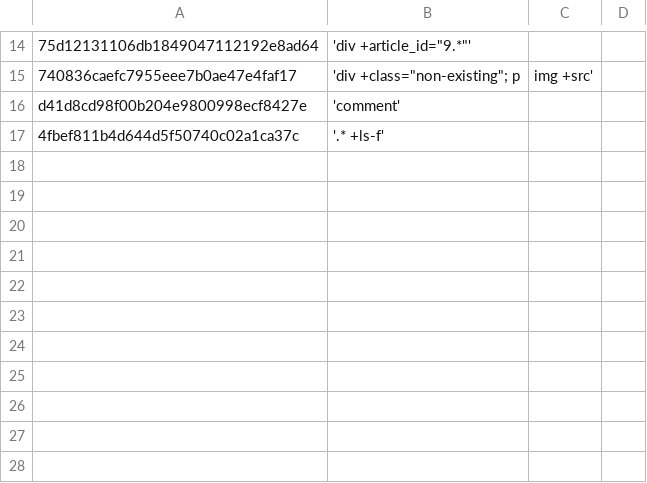
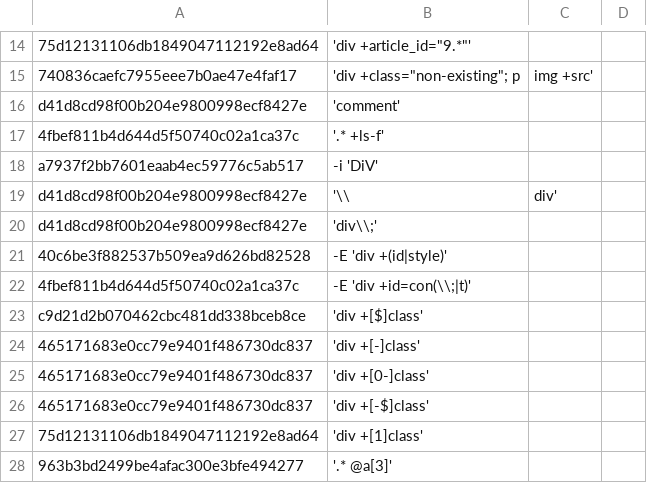
Before and after one commit to TUVIMEN/reliq, a CSV file: test.csv, drawn as a sheet; only a part is shown, gaps mark what is left out.

Commit message:
solve old issues
Fix passing regex flags and handling sbrackets,
make patterns allow more whitespaces and quotes,
add new test

```diff
--- a/test.csv
+++ b/test.csv
@@ -17 +17,12 @@ d41d8cd98f00b204e9800998ecf8427e,'comment'
 4fbef811b4d644d5f50740c02a1ca37c,'.* +ls-f'
+a7937f2bb7601eaab4ec59776c5ab517,-i 'DiV'
+d41d8cd98f00b204e9800998ecf8427e,'\\,div'
+d41d8cd98f00b204e9800998ecf8427e,'div\\;'
+40c6be3f882537b509ea9d626bd82528,-E 'div +(id|style)'
+4fbef811b4d644d5f50740c02a1ca37c,-E 'div +id=con(\\;|t)'
+c9d21d2b070462cbc481dd338bceb8ce,'div +[$]class'
+465171683e0cc79e9401f486730dc837,'div +[-]class'
+465171683e0cc79e9401f486730dc837,'div +[0-]class'
+465171683e0cc79e9401f486730dc837,'div +[-$]class'
+75d12131106db1849047112192e8ad64,'div +[1]class'
+963b3bd2499be4afac300e3bfe494277,'.* @a[3]'
```
Also changed, not shown: 3 other files.
